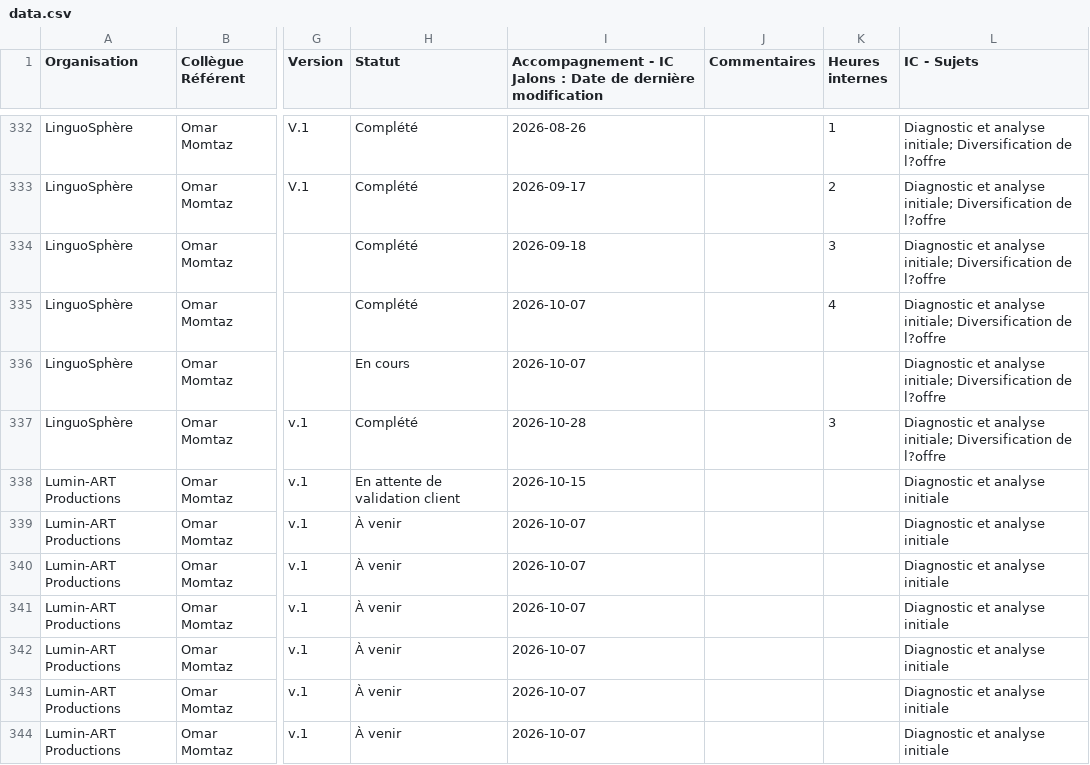
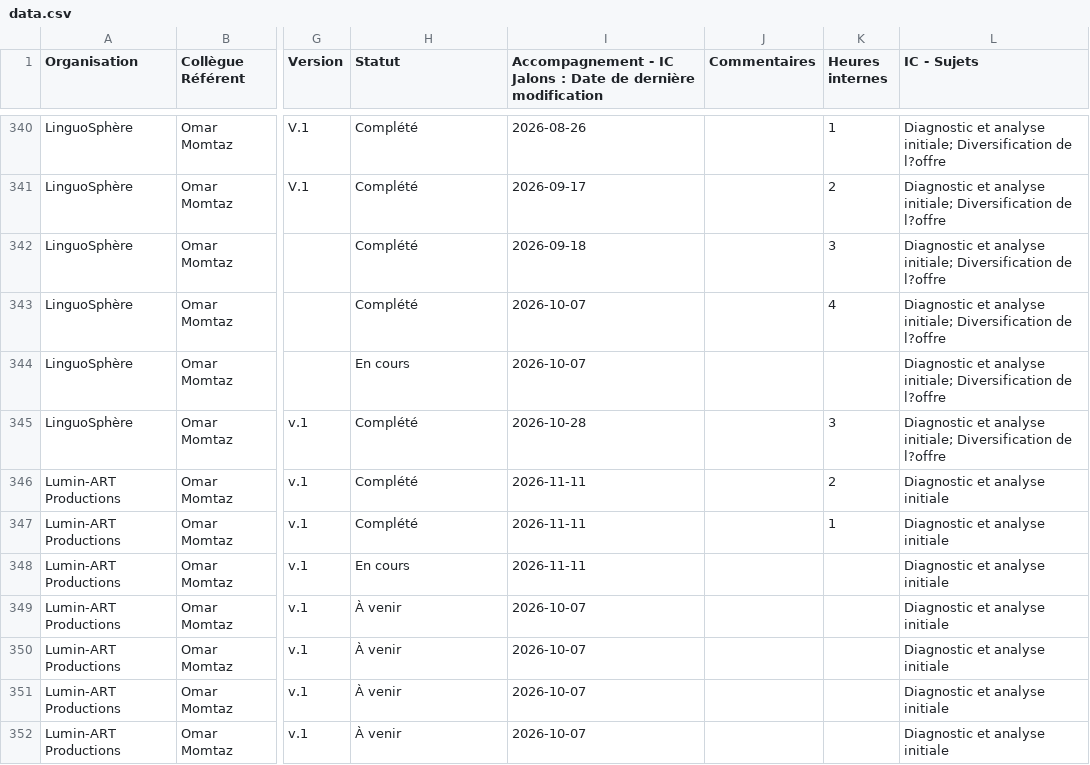
Before and after one commit to MagellanPIC/dossiers, a CSV file: data.csv, drawn as a sheet; only a part is shown, gaps mark what is left out; addresses are those after the commit; the diff covers the shown part only; the diff names each change by its address in the sheet, - before the commit and + after, or states it on an @@ line.

Commit message:
Mise à jour data.csv - 2026-11-11

```diff
--- a/data.csv
+++ b/data.csv
-H346 (Statut): En attente de validation client
+H346 (Statut): Complété
-I346: 2026-10-15
+I346: 2026-11-11
-K346 (Heures internes): (empty)
+K346 (Heures internes): 2
-H347 (Statut): À venir
+H347 (Statut): Complété
-I347:I348: 2026-10-07
+I347:I348: 2026-11-11
-K347 (Heures internes): (empty)
+K347 (Heures internes): 1
-H348 (Statut): À venir
+H348 (Statut): En cours
```
Also changed, not shown: 13 added rows and 10 edited cells elsewhere in this file.
